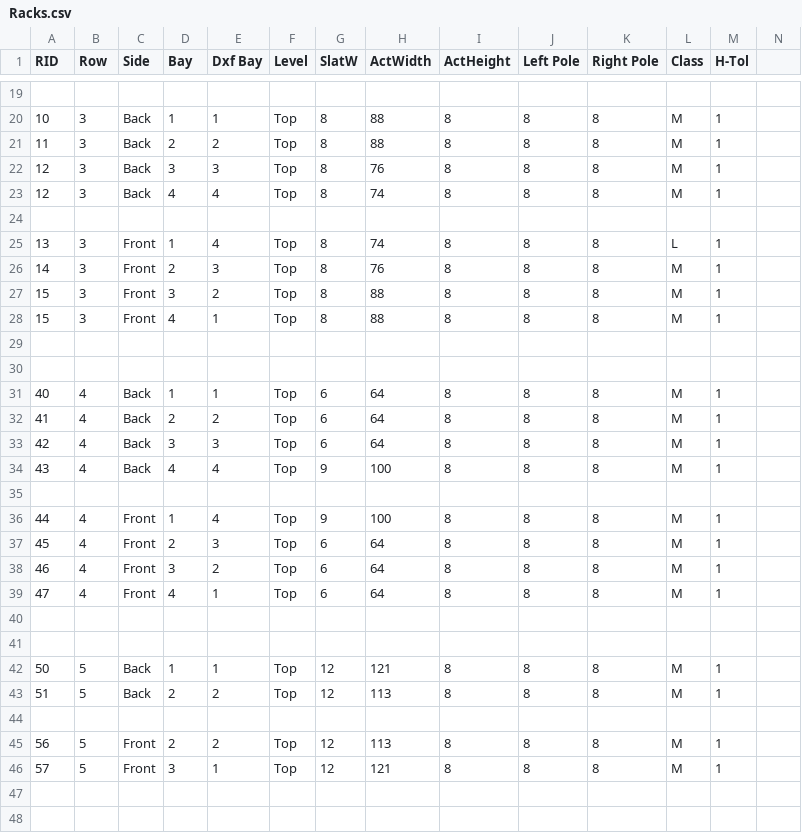
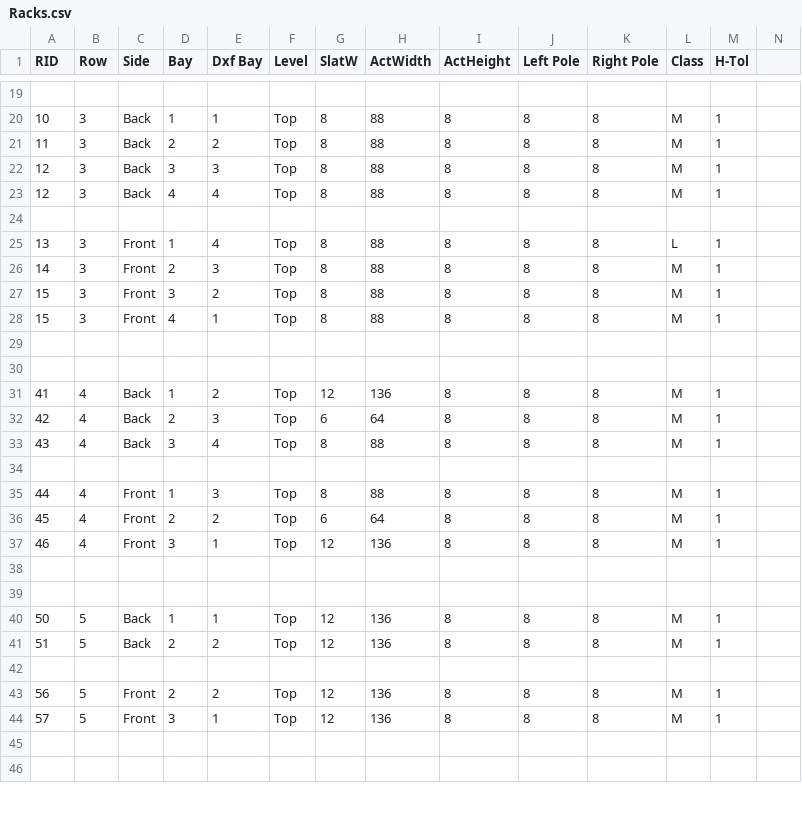
Before and after one commit to SkyeSweeney/QuiltShowLayout, a CSV file: Racks.csv, drawn as a sheet; only a part is shown, gaps mark what is left out; removed rows and columns are numbered as before the commit, all else as after; rows hold the shown columns only; the diff covers the shown part only; the diff names each change by its address in the sheet, - before the commit and + after, or states it on an @@ line.

```diff
--- a/Racks.csv
+++ b/Racks.csv
-H22 (ActWidth): 76
+H22 (ActWidth): 88
-H23 (ActWidth): 74
+H23 (ActWidth): 88
-H25 (ActWidth): 74
+H25 (ActWidth): 88
-H26 (ActWidth): 76
+H26 (ActWidth): 88
-row 31: 40 | 4 | Back | 1 | 1 | Top | 6 | 64 | 8 | 8 | 8 | M | 1
-D31 (Bay): 2
+D31 (Bay): 1
-G31 (SlatW): 6
+G31 (SlatW): 12
-H31 (ActWidth): 64
+H31 (ActWidth): 136
-D32 (Bay): 3
+D32 (Bay): 2
-D33 (Bay): 4
+D33 (Bay): 3
-G33 (SlatW): 9
+G33 (SlatW): 8
-H33 (ActWidth): 100
+H33 (ActWidth): 88
-E35 (Dxf Bay): 4
+E35 (Dxf Bay): 3
-G35 (SlatW): 9
+G35 (SlatW): 8
-H35 (ActWidth): 100
+H35 (ActWidth): 88
-E36 (Dxf Bay): 3
+E36 (Dxf Bay): 2
-E37 (Dxf Bay): 2
+E37 (Dxf Bay): 1
-G37 (SlatW): 6
+G37 (SlatW): 12
-H37 (ActWidth): 64
+H37 (ActWidth): 136
-row 39: 47 | 4 | Front | 4 | 1 | Top | 6 | 64 | 8 | 8 | 8 | M | 1
-H40 (ActWidth): 121
+H40 (ActWidth): 136
-H41 (ActWidth): 113
+H41 (ActWidth): 136
-H43 (ActWidth): 113
+H43 (ActWidth): 136
-H44 (ActWidth): 121
+H44 (ActWidth): 136
```
Also changed, not shown: 18 edited cells elsewhere in this file, 2 other files.
